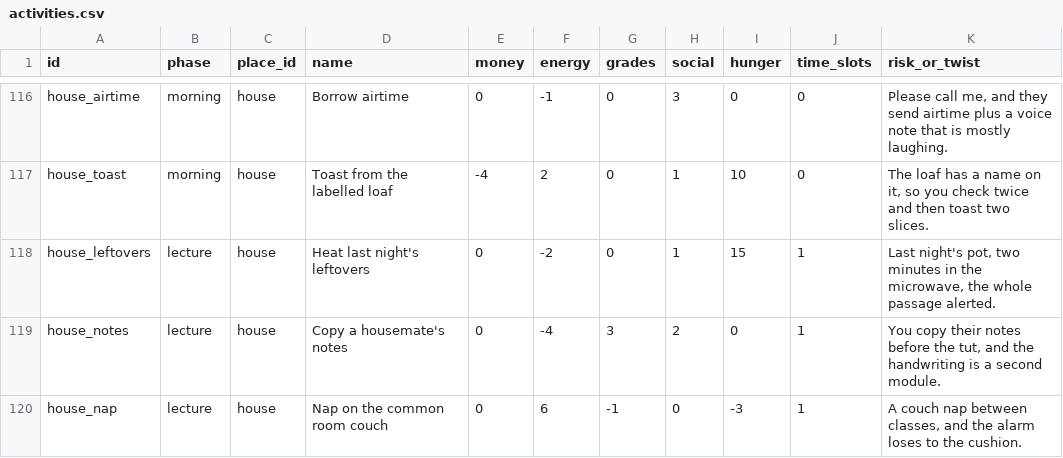
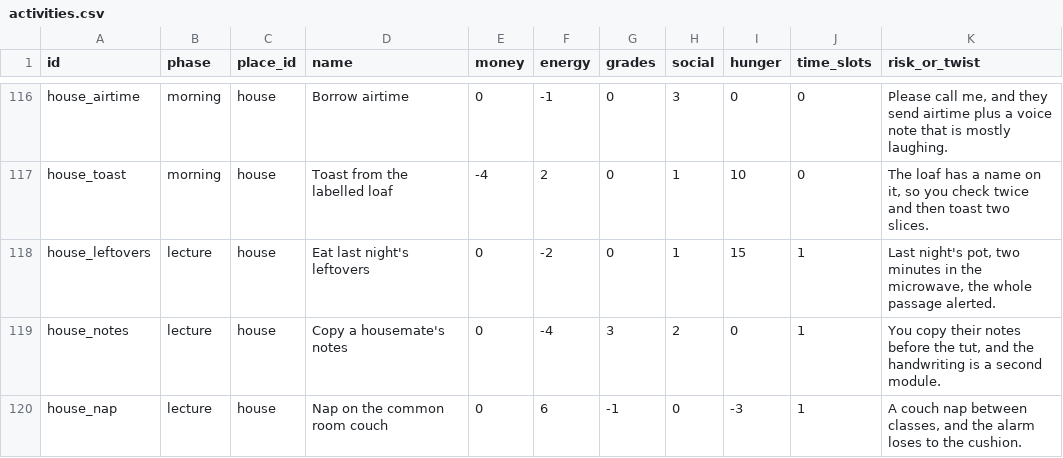
Before and after one commit to lloydngunze012-gif/MzansiVille, a CSV file: data/campusville/activities.csv, drawn as a sheet; only a part is shown, gaps mark what is left out.

```diff
--- a/data/campusville/activities.csv
+++ b/data/campusville/activities.csv
@@ -117,3 +117,3 @@ house_airtime,morning,house,Borrow airtime,0,-1,0,3,0,0,"Please call me, and the
 house_toast,morning,house,Toast from the labelled loaf,-4,2,0,1,10,0,"The loaf has a name on it, so you check twice and then toast two slices."
-house_leftovers,lecture,house,Heat last night's leftovers,0,-2,0,1,15,1,"Last night's pot, two minutes in the microwave, the whole passage alerted."
+house_leftovers,lecture,house,Eat last night's leftovers,0,-2,0,1,15,1,"Last night's pot, two minutes in the microwave, the whole passage alerted."
 house_notes,lecture,house,Copy a housemate's notes,0,-4,3,2,0,1,"You copy their notes before the tut, and the handwriting is a second module."
```
